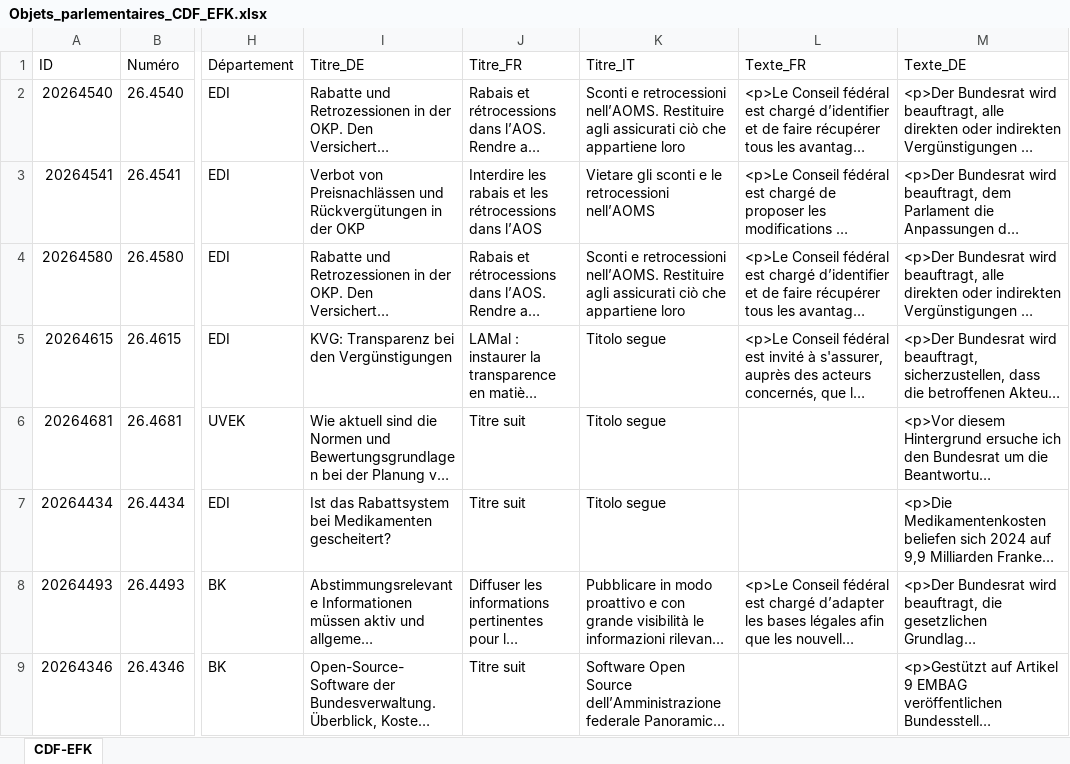
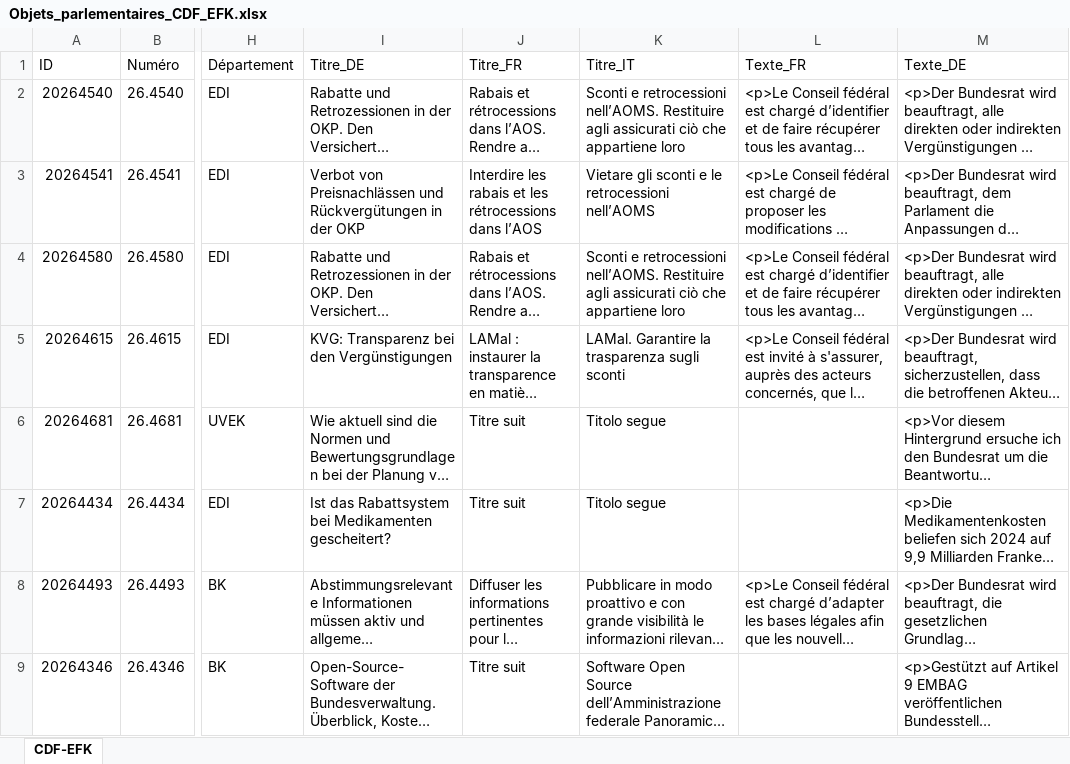
Before and after one commit to EFK-CDF-SFAO/Parlement, an Excel workbook: Objets_parlementaires_CDF_EFK.xlsx, sheet CDF-EFK, drawn as a sheet; only a part is shown, gaps mark what is left out; long unchanged cells end in …; values as stored, in another font and other column widths than the file's, no borders; table styles not drawn; the diff covers the shown part only; the diff names each change by its address in the sheet, - before the commit and + after, or states it on an @@ line.

```diff
--- a/Objets_parlementaires_CDF_EFK.xlsx (sheet CDF-EFK)
+++ b/Objets_parlementaires_CDF_EFK.xlsx (sheet CDF-EFK)
-K5 (Titre_IT): Titolo segue
+K5 (Titre_IT): LAMal. Garantire la trasparenza sugli sconti
```
Also changed, not shown: 2 edited cells elsewhere in this sheet, 1 other file.
